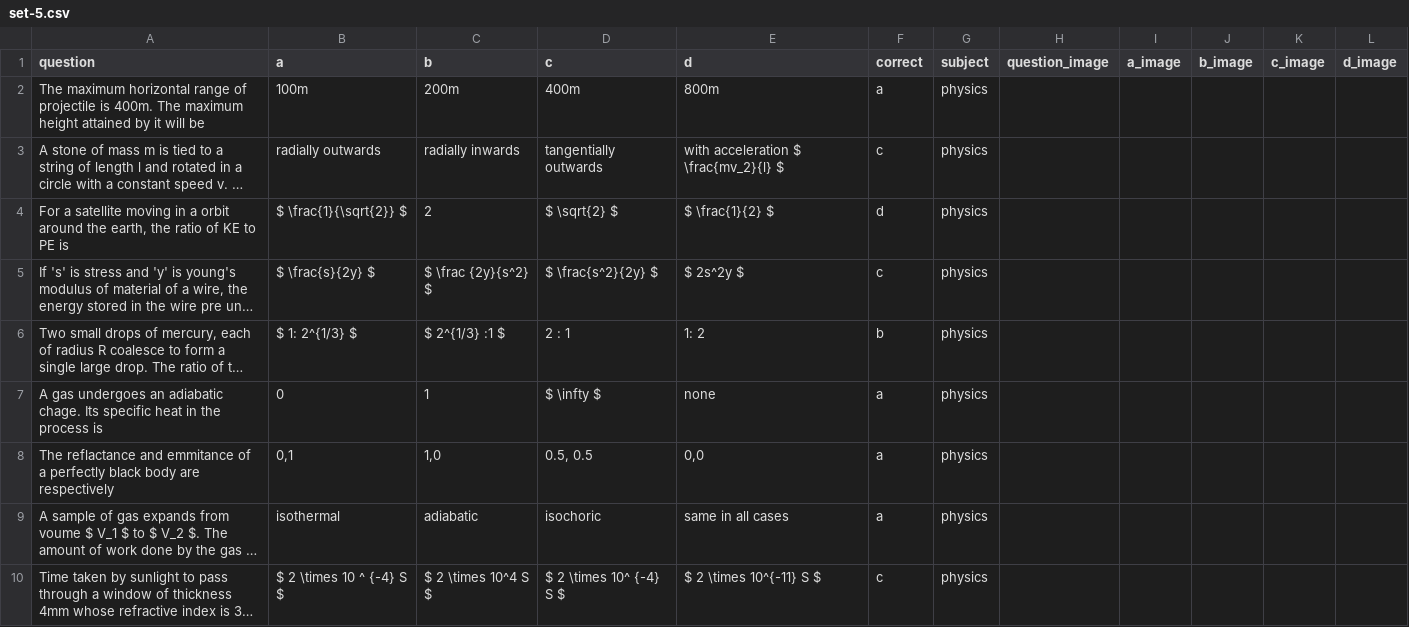
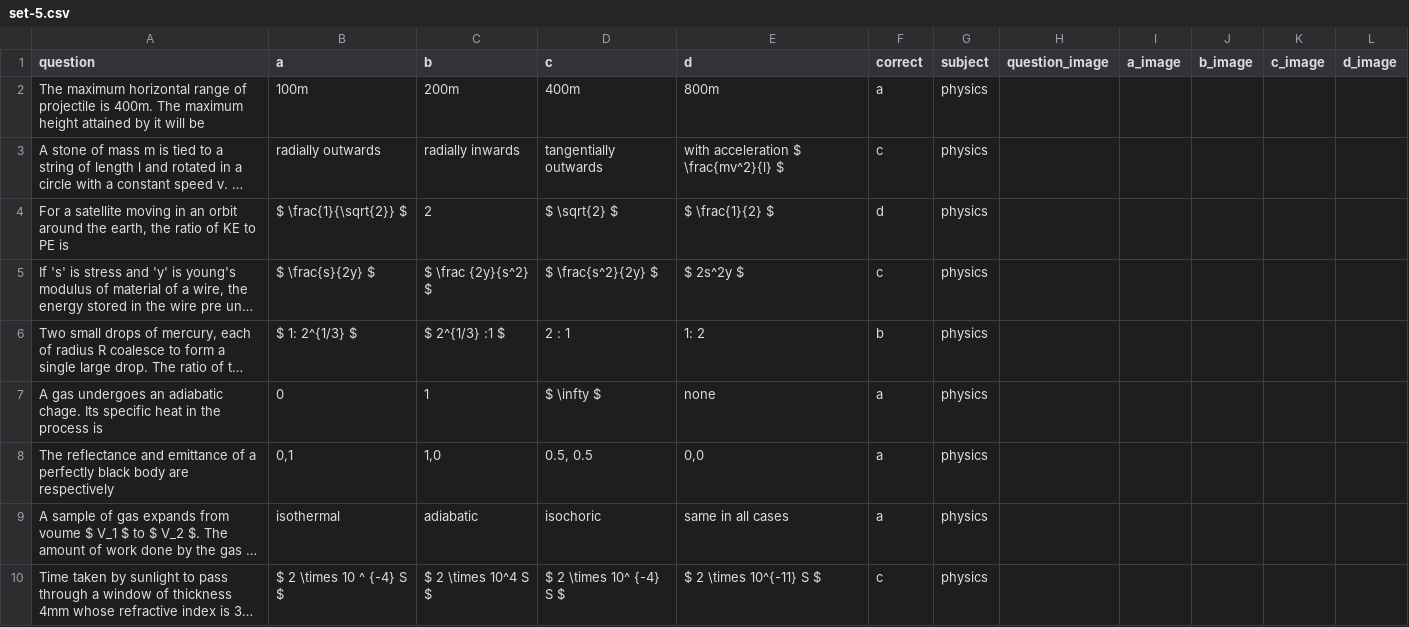
Before and after one commit to bhandariroshan/mcqapp, a CSV file: apps/exam_api/iom-new/set-5.csv, drawn as a sheet; only a part is shown; long unchanged cells end in …; the diff covers the shown part only; the diff names each change by its address in the sheet, - before the commit and + after, or states it on an @@ line.

Commit message:
errors in question corrected

```diff
--- a/apps/exam_api/iom-new/set-5.csv
+++ b/apps/exam_api/iom-new/set-5.csv
-E3 (d): with acceleration $ \frac{mv_2}{l} $
+E3 (d): with acceleration $ \frac{mv^2}{l} $
-A4 (question): …moving in a orbit around…
+A4 (question): …moving in an orbit around…
-A8 (question): The reflactance and emmitance of a…
+A8 (question): The reflectance and emittance of a…
```
Also changed, not shown: 30 edited cells elsewhere in this file, 1 other file.
